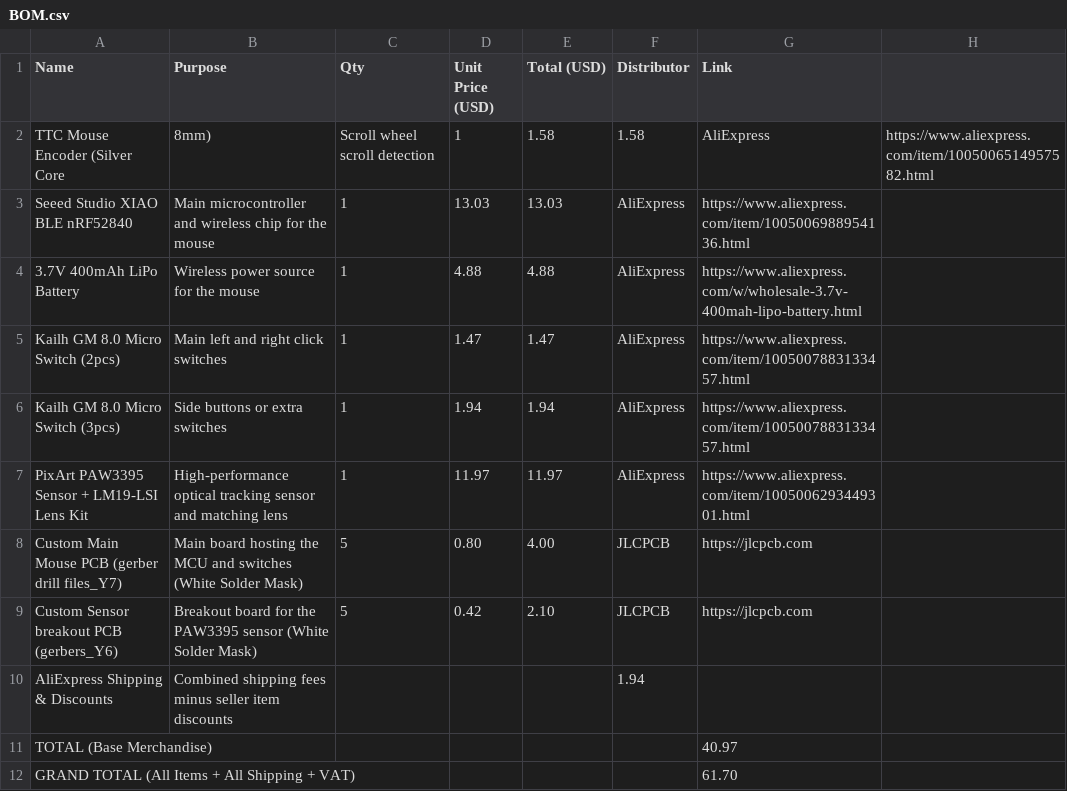
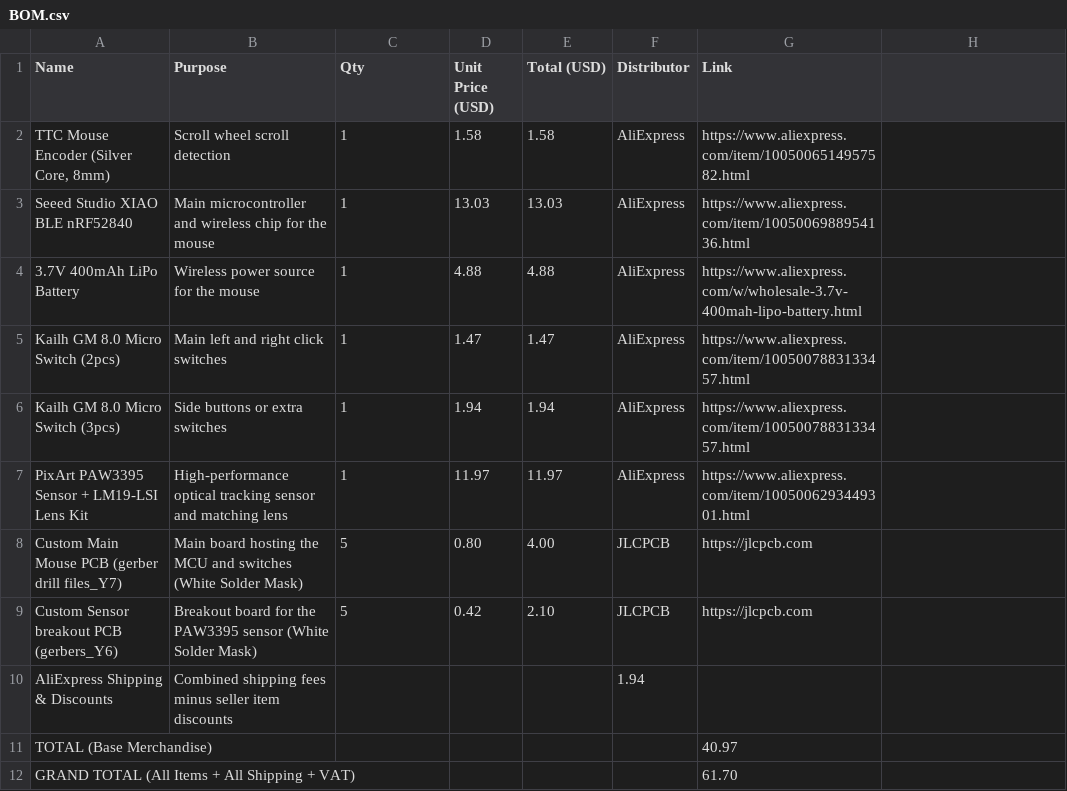
Before and after one commit to Small-doge128/Gary-the-mouse, a CSV file: BOM.csv, drawn as a sheet; removed rows and columns are numbered as before the commit, all else as after; the diff names each change by its address in the sheet, - before the commit and + after, or states it on an @@ line.

Commit message:
Update BOM.csv

```diff
--- a/BOM.csv
+++ b/BOM.csv
-row 2: TTC Mouse Encoder (Silver Core | 8mm) | Scroll wheel scroll detection | 1 | 1.58 | 1.58 | AliExpress | https://www.aliexpress.com/item/1005006514957582.html
+row 2: TTC Mouse Encoder (Silver Core, 8mm) | Scroll wheel scroll detection | 1 | 1.58 | 1.58 | AliExpress | https://www.aliexpress.com/item/1005006514957582.html
```
